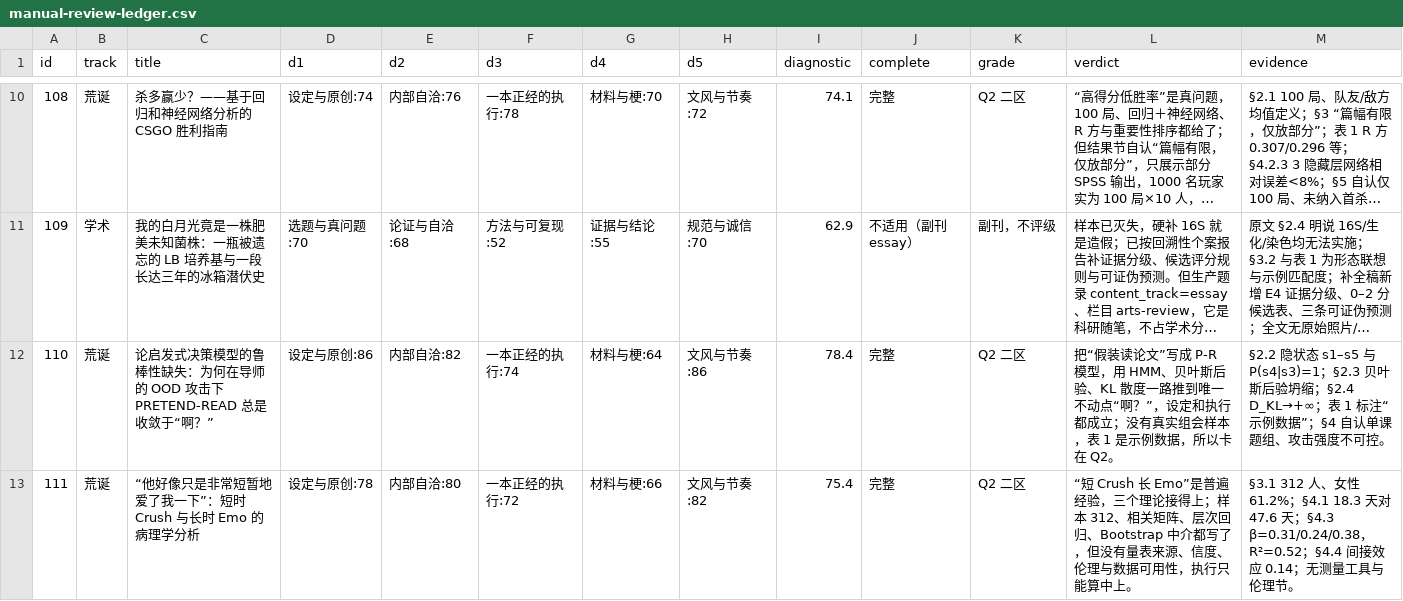
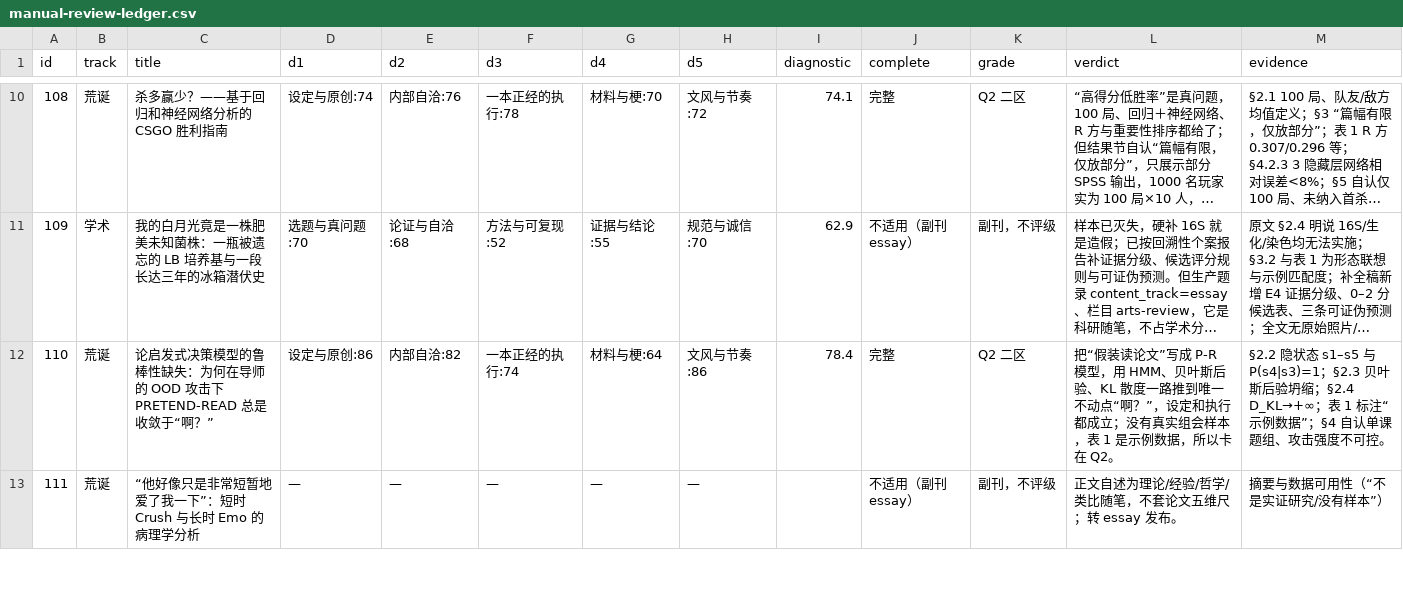
Before and after one commit to badhope/ScholarLib, a CSV file: review-pack/manual-review-ledger.csv, drawn as a sheet; only a part is shown, gaps mark what is left out; long unchanged cells end in …; the diff covers the shown part only.

Commit message:
batch 15: sweep remaining 109 Q2, reclass 5 self-declared essays, close site-wide track consistency

```diff
--- a/review-pack/manual-review-ledger.csv
+++ b/review-pack/manual-review-ledger.csv
@@ -12,2 +12,2 @@ id,track,title,d1,d2,d3,d4,d5,diagnostic,complete,grade,verdict,evidence
 110,荒诞,论启发式决策模型的鲁棒性缺失：为何在导师的 OOD 攻击下 PRETEND-READ 总是收敛于“啊？”,设定与原创:86,内部自洽:82,一本正经的执行:74,材料与梗:64,文风与节奏:86,78.4,完整,Q2 二区,把“假装读论文”写成 P-R 模型，用 HMM、贝叶斯后验、KL 散度一路推到唯一不动点“啊？”，设定和执行都成立；没有真实组会样本，表 1 是示例数据，所以卡在 Q2。,§2.2 隐状态 s1–s5 与 P(s4|s3)=1；§2.3 贝叶斯后验坍缩；§2.4 D_KL→+∞；表 1 标注“示例数据”；§4 自认单课题组、攻击强度不可控。
-111,荒诞,“他好像只是非常短暂地爱了我一下”：短时 Crush 与长时 Emo 的病理学分析,设定与原创:78,内部自洽:80,一本正经的执行:72,材料与梗:66,文风与节奏:82,75.4,完整,Q2 二区,“短 Crush 长 Emo”是普遍经验，三个理论接得上；样本 312、相关矩阵、层次回归、Bootstrap 中介都写了，但没有量表来源、信度、伦理与数据可用性，执行只能算中上。,§3.1 312 人、女性 61.2%；§4.1 18.3 天对 47.6 天；§4.3 β=0.31/0.24/0.38，R²=0.52；§4.4 间接效应 0.14；无测量工具与伦理节。
+111,荒诞,“他好像只是非常短暂地爱了我一下”：短时 Crush 与长时 Emo 的病理学分析,—,—,—,—,—,,不适用（副刊 essay）,副刊，不评级,正文自述为理论/经验/哲学/类比随笔，不套论文五维尺；转 essay 发布。,摘要与数据可用性（“不是实证研究/没有样本”）
```
Also changed, not shown: 40 edited cells elsewhere in this file, review-pack/manual-review-manifest.csv, review-pack/manual-review-score-diff.csv, 6 other files.
